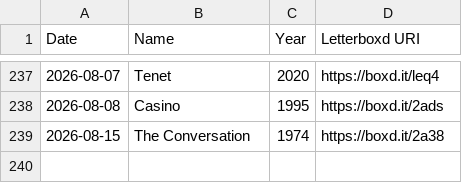
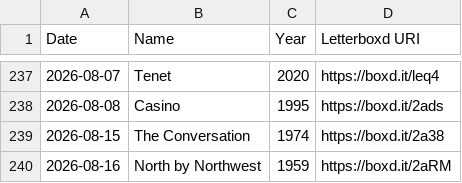
Before and after one commit to wilsoncooke1/wilsoncooke1.github.io, a CSV file: watched.csv, drawn as a sheet; only a part is shown, gaps mark what is left out.

Commit message:
Automated Letterboxd archive update

```diff
--- a/watched.csv
+++ b/watched.csv
@@ -239 +239,2 @@ Date,Name,Year,Letterboxd URI
 2026-08-15,The Conversation,1974,https://boxd.it/2a38
+2026-08-16,North by Northwest,1959,https://boxd.it/2aRM
```
